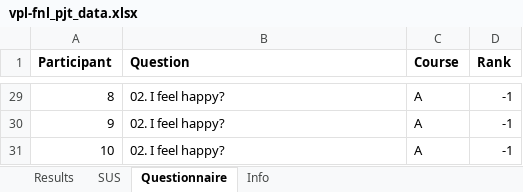
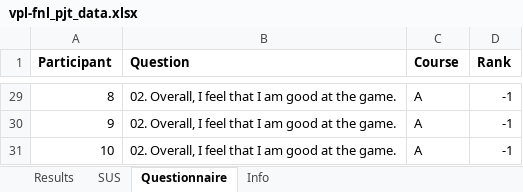
Before and after one commit to mecha-rm/HCI-FNL_PJT, an Excel workbook: imports/vpl-fnl_pjt_data.xlsx, sheet Questionnaire, drawn as a sheet; only a part is shown, gaps mark what is left out; values as stored, in another font and other column widths than the file's, no borders; the diff covers the shown part only; the diff names each change by its address in the sheet, - before the commit and + after, or states it on an @@ line.

Commit message:
Entered in Game Data. Still Need to Enter Questionnaire Data.
I've entered in the game data, but I still need to enter in the data from the questionnaires.

```diff
--- a/imports/vpl-fnl_pjt_data.xlsx (sheet Questionnaire)
+++ b/imports/vpl-fnl_pjt_data.xlsx (sheet Questionnaire)
-B29:B31 (Question): 02. I feel happy?
+B29:B31 (Question): 02. Overall, I feel that I am good at the game.
```
Also changed, not shown: other rows of this sheet, sheet Results, sheet Info.
